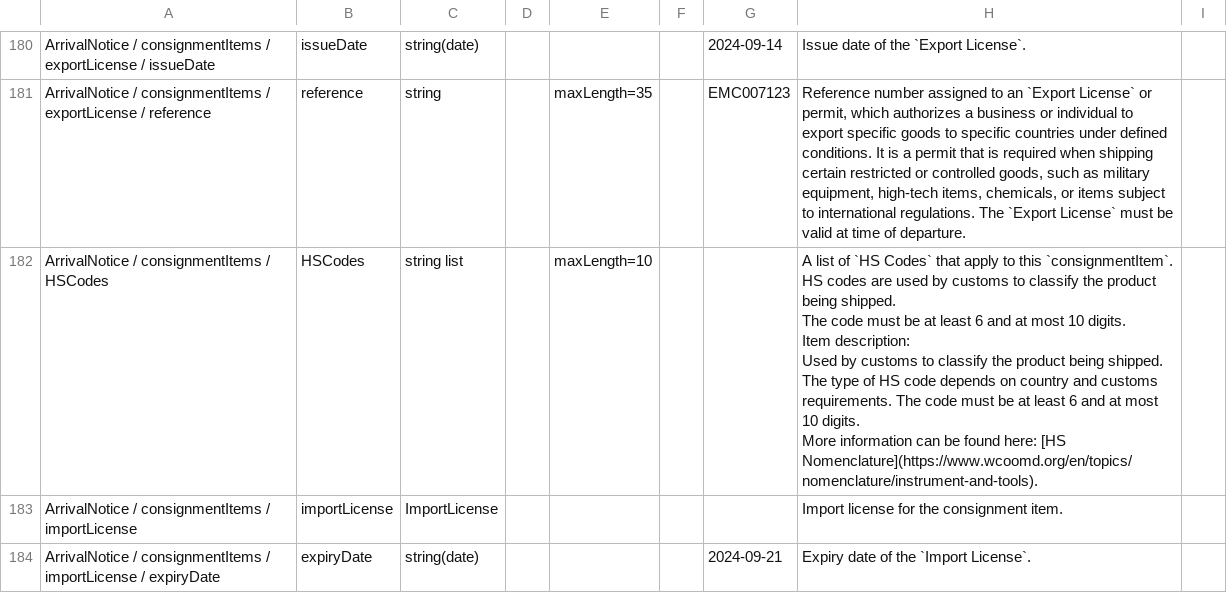
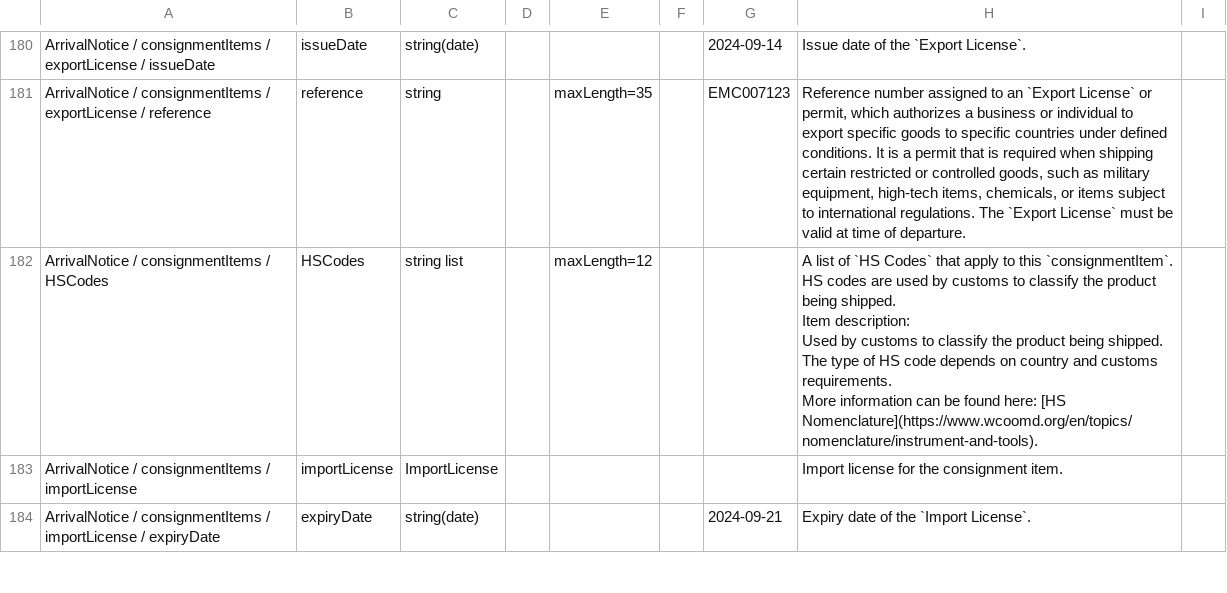
Before and after one commit to dcsaorg/DCSA-Information-Model, a CSV file: generated-resources/standards/an/v100/an-v1.0.0-data-overview-attributes-hierarchical.csv, drawn as a sheet; only a part is shown, gaps mark what is left out; ↵ is a line break in a cell; the diff names each change by its address in the sheet, - before the commit and + after, or states it on an @@ line.

Commit message:
SD-2674 AN 100 HS codes maxLength 12

```diff
--- a/generated-resources/standards/an/v100/an-v1.0.0-data-overview-attributes-hierarchical.csv
+++ b/generated-resources/standards/an/v100/an-v1.0.0-data-overview-attributes-hierarchical.csv
-E182: maxLength=10
+E182: maxLength=12
-H182: …being shipped. ↵ The code must be at least 6 and at most 10 digits. ↵ Item description: ↵ Used by customs to classify the product being shipped. The type of HS code depends on country and customs requirements. The code must be at least 6 and at most 10 digits. ↵ More information…
+H182: …being shipped. ↵ Item description: ↵ Used by customs to classify the product being shipped. ↵ The type of HS code depends on country and customs requirements. ↵ More information…
```
Also changed, not shown: generated-resources/standards/an/v100/an-v1.0.0-data-overview-attributes-normalized.csv, 9 other files.
